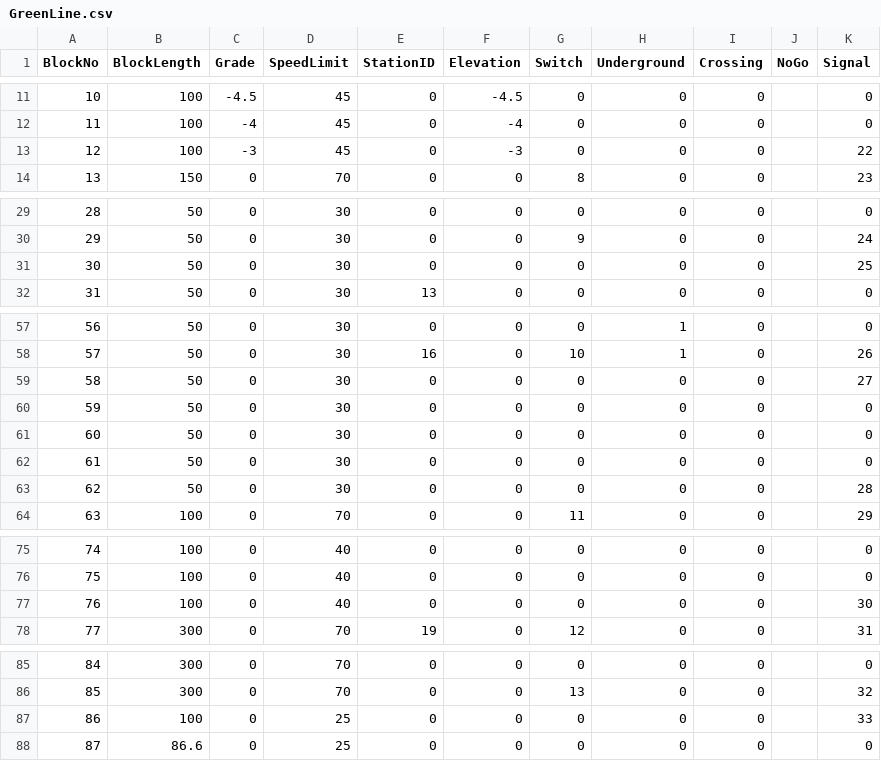
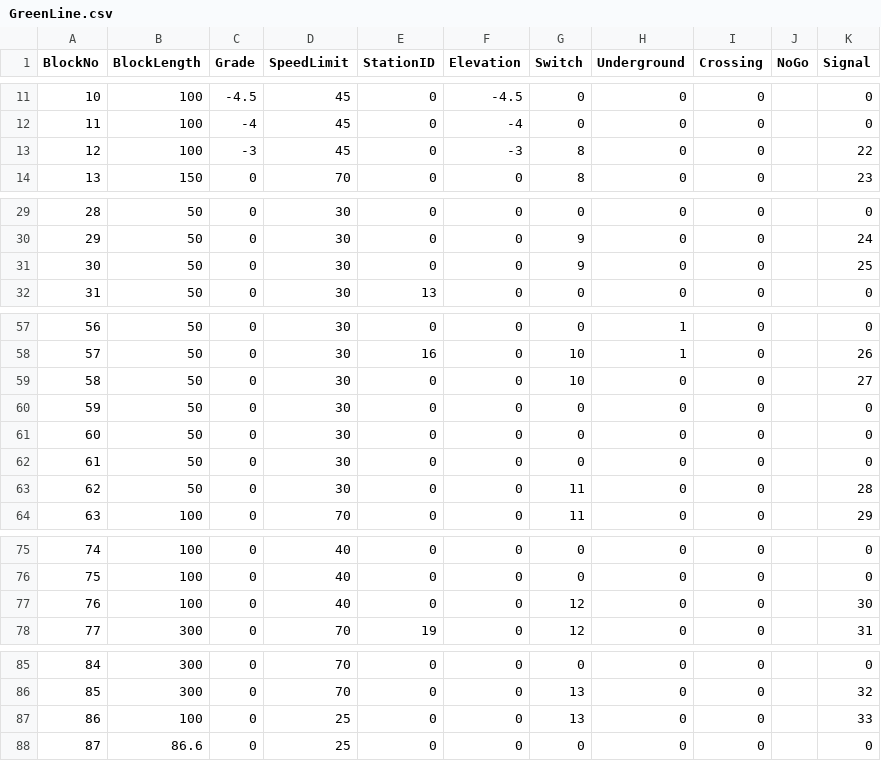
Before and after one commit to ZekeMariotti/ECE1140, a CSV file: src/TrackModel/GreenLine.csv, drawn as a sheet; only a part is shown, gaps mark what is left out; the diff covers the shown part only.

```diff
--- a/src/TrackModel/GreenLine.csv
+++ b/src/TrackModel/GreenLine.csv
@@ -12,3 +12,3 @@ BlockNo,BlockLength,Grade,SpeedLimit,StationID,Elevation,Switch,Underground,Cros
 11,100,-4,45,0,-4,0,0,0,,0
-12,100,-3,45,0,-3,0,0,0,,22
+12,100,-3,45,0,-3,8,0,0,,22
 13,150,0,70,0,0,8,0,0,,23
@@ -30,3 +30,3 @@ BlockNo,BlockLength,Grade,SpeedLimit,StationID,Elevation,Switch,Underground,Cros
 29,50,0,30,0,0,9,0,0,,24
-30,50,0,30,0,0,0,0,0,,25
+30,50,0,30,0,0,9,0,0,,25
 31,50,0,30,13,0,0,0,0,,0
@@ -58,3 +58,3 @@ BlockNo,BlockLength,Grade,SpeedLimit,StationID,Elevation,Switch,Underground,Cros
 57,50,0,30,16,0,10,1,0,,26
-58,50,0,30,0,0,0,0,0,,27
+58,50,0,30,0,0,10,0,0,,27
 59,50,0,30,0,0,0,0,0,,0
@@ -62,3 +62,3 @@ BlockNo,BlockLength,Grade,SpeedLimit,StationID,Elevation,Switch,Underground,Cros
 61,50,0,30,0,0,0,0,0,,0
-62,50,0,30,0,0,0,0,0,,28
+62,50,0,30,0,0,11,0,0,,28
 63,100,0,70,0,0,11,0,0,,29
@@ -76,3 +76,3 @@ BlockNo,BlockLength,Grade,SpeedLimit,StationID,Elevation,Switch,Underground,Cros
 75,100,0,40,0,0,0,0,0,,0
-76,100,0,40,0,0,0,0,0,,30
+76,100,0,40,0,0,12,0,0,,30
 77,300,0,70,19,0,12,0,0,,31
@@ -86,3 +86,3 @@ BlockNo,BlockLength,Grade,SpeedLimit,StationID,Elevation,Switch,Underground,Cros
 85,300,0,70,0,0,13,0,0,,32
-86,100,0,25,0,0,0,0,0,,33
+86,100,0,25,0,0,13,0,0,,33
 87,86.6,0,25,0,0,0,0,0,,0
```
Also changed, not shown: 1 edited cell elsewhere in this file, src/TrackModel/RedLine.csv, src/TrackModel/Switches.csv.
